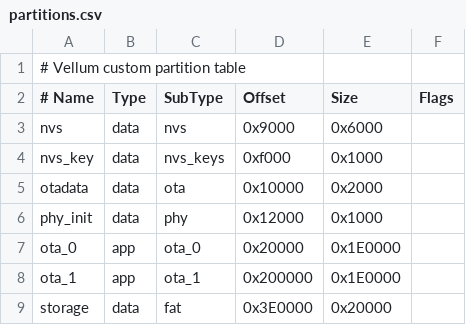
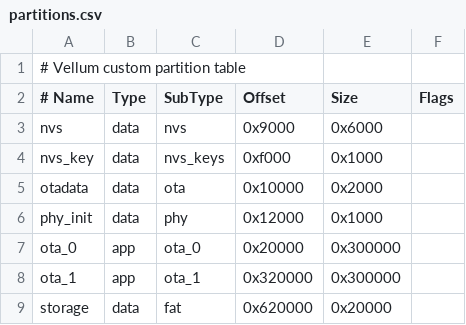
Before and after one commit to metaneutrons/Vellum, a CSV file: firmware/partitions.csv, drawn as a sheet.

```diff
--- a/firmware/partitions.csv
+++ b/firmware/partitions.csv
@@ -6,4 +6,4 @@ otadata,   data, ota,     0x10000,  0x2000,
 phy_init,  data, phy,     0x12000,  0x1000,
-ota_0,     app,  ota_0,   0x20000,  0x1E0000,
-ota_1,     app,  ota_1,   0x200000, 0x1E0000,
-storage,   data, fat,     0x3E0000, 0x20000,
+ota_0,     app,  ota_0,   0x20000,  0x300000,
+ota_1,     app,  ota_1,   0x320000, 0x300000,
+storage,   data, fat,     0x620000, 0x20000,
```
